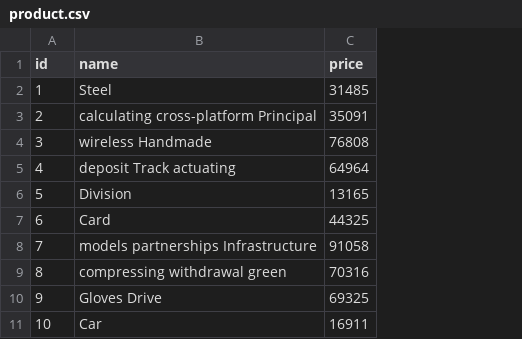
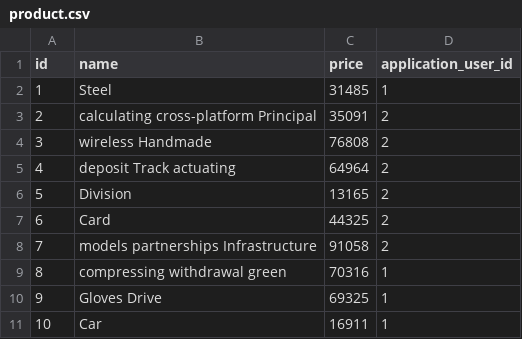
Before and after one commit to hoangtc125/jhipster-blog, a CSV file: src/main/resources/config/liquibase/fake-data/product.csv, drawn as a sheet; the diff names each change by its address in the sheet, - before the commit and + after, or states it on an @@ line.

Commit message:
relationship otm between appU and Product

```diff
--- a/src/main/resources/config/liquibase/fake-data/product.csv
+++ b/src/main/resources/config/liquibase/fake-data/product.csv
+column D (application_user_id), rows 2-11: 1 | 2 | 2 | 2 | 2 | 2 | 2 | 1 | 1 | 1
```
Also changed, not shown: 24 other files.
